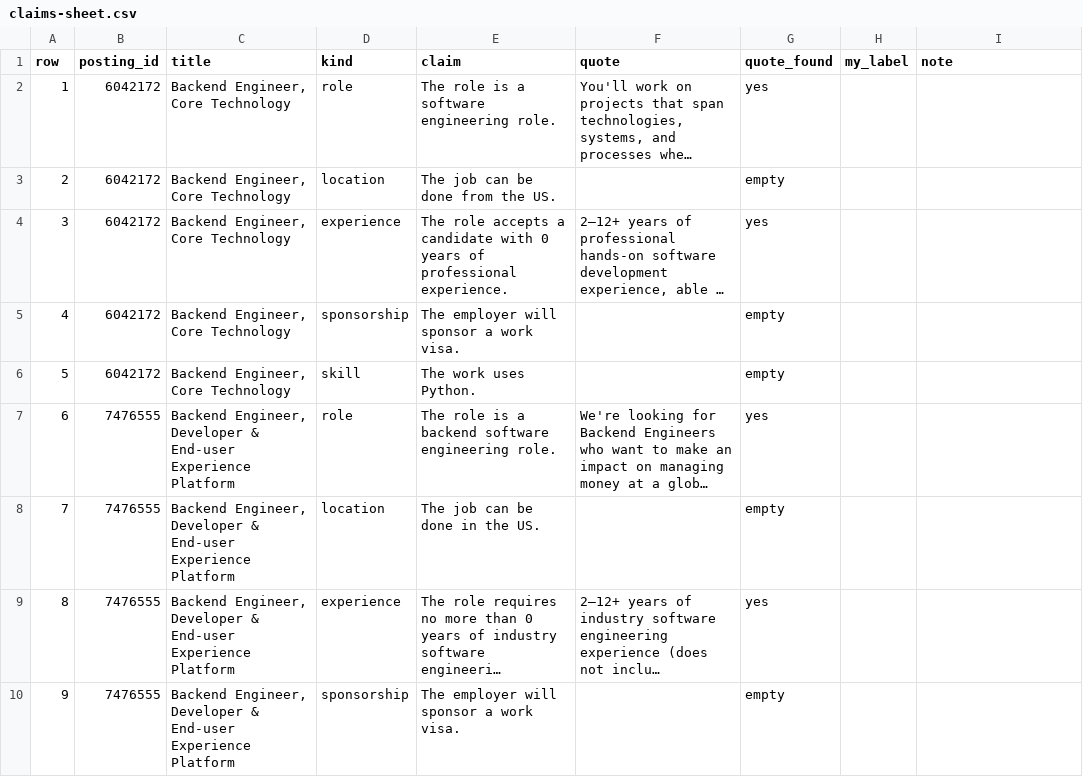
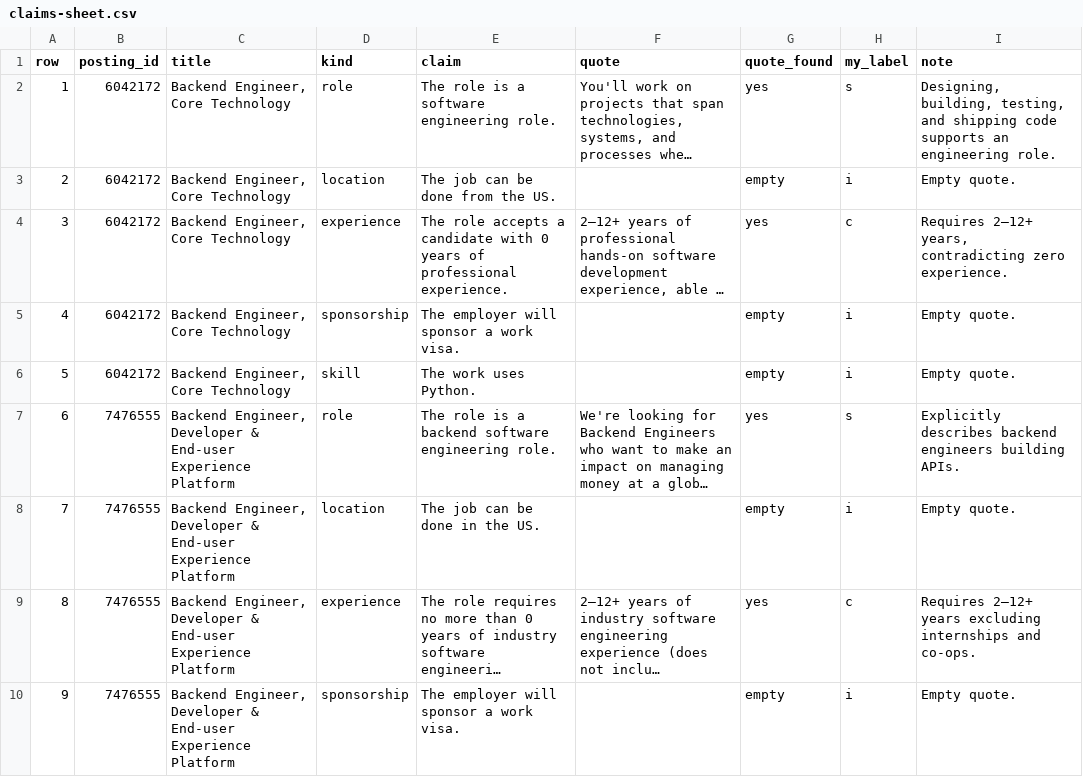
Before and after one commit to nikbearbrown/info-7375-prompt-engineering-for-generative-ai, a CSV file: fall-2026/tushar-p/js3-filter-tool-score/labels/claims-sheet.csv, drawn as a sheet; only a part is shown; long unchanged cells end in …; the diff covers the shown part only; the diff names each change by its address in the sheet, - before the commit and + after, or states it on an @@ line.

```diff
--- a/fall-2026/tushar-p/js3-filter-tool-score/labels/claims-sheet.csv
+++ b/fall-2026/tushar-p/js3-filter-tool-score/labels/claims-sheet.csv
-H2 (my_label): (empty)
+H2 (my_label): s
-I2 (note): (empty)
+I2 (note): Designing, building, testing, and shipping code supports an engineering role.
-H3 (my_label): (empty)
+H3 (my_label): i
-I3 (note): (empty)
+I3 (note): Empty quote.
-H4 (my_label): (empty)
+H4 (my_label): c
-I4 (note): (empty)
+I4 (note): Requires 2–12+ years, contradicting zero experience.
-H5:H6 (my_label): (empty)
+H5:H6 (my_label): i
-I5:I6 (note): (empty)
+I5:I6 (note): Empty quote.
-H7 (my_label): (empty)
+H7 (my_label): s
-I7 (note): (empty)
+I7 (note): Explicitly describes backend engineers building APIs.
-H8 (my_label): (empty)
+H8 (my_label): i
-I8 (note): (empty)
+I8 (note): Empty quote.
-H9 (my_label): (empty)
+H9 (my_label): c
-I9 (note): (empty)
+I9 (note): Requires 2–12+ years excluding internships and co-ops.
-H10 (my_label): (empty)
+H10 (my_label): i
-I10 (note): (empty)
+I10 (note): Empty quote.
```
Also changed, not shown: 174 edited cells elsewhere in this file.
